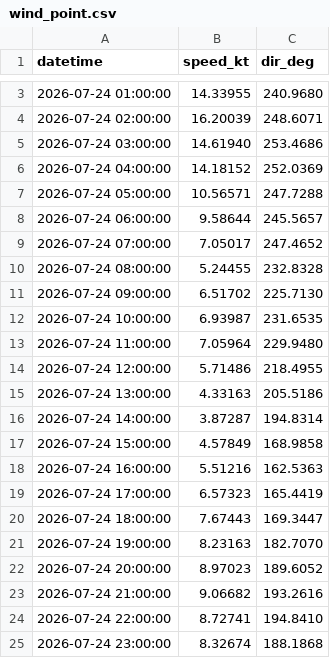
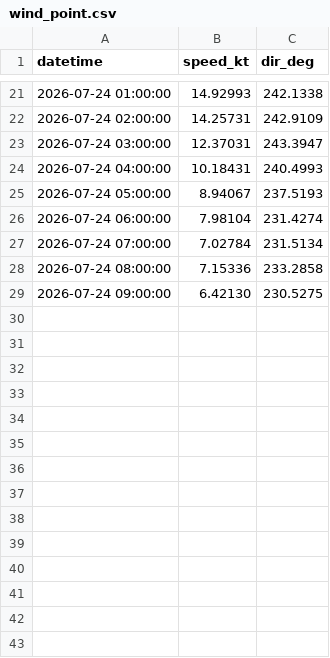
Before and after one commit to LANIER-hub/wrf-data, a CSV file: wind_point.csv, drawn as a sheet; only a part is shown, gaps mark what is left out; the diff covers the shown part only.

```diff
--- a/wind_point.csv
+++ b/wind_point.csv
@@ -3,23 +21,9 @@ datetime,speed_kt,dir_deg
-2026-07-24 01:00:00,14.33955,240.9680
-2026-07-24 02:00:00,16.20039,248.6071
-2026-07-24 03:00:00,14.61940,253.4686
-2026-07-24 04:00:00,14.18152,252.0369
-2026-07-24 05:00:00,10.56571,247.7288
-2026-07-24 06:00:00,9.58644,245.5657
-2026-07-24 07:00:00,7.05017,247.4652
-2026-07-24 08:00:00,5.24455,232.8328
-2026-07-24 09:00:00,6.51702,225.7130
-2026-07-24 10:00:00,6.93987,231.6535
-2026-07-24 11:00:00,7.05964,229.9480
-2026-07-24 12:00:00,5.71486,218.4955
-2026-07-24 13:00:00,4.33163,205.5186
-2026-07-24 14:00:00,3.87287,194.8314
-2026-07-24 15:00:00,4.57849,168.9858
-2026-07-24 16:00:00,5.51216,162.5363
-2026-07-24 17:00:00,6.57323,165.4419
-2026-07-24 18:00:00,7.67443,169.3447
-2026-07-24 19:00:00,8.23163,182.7070
-2026-07-24 20:00:00,8.97023,189.6052
-2026-07-24 21:00:00,9.06682,193.2616
-2026-07-24 22:00:00,8.72741,194.8410
-2026-07-24 23:00:00,8.32674,188.1868
+2026-07-24 01:00:00,14.92993,242.1338
+2026-07-24 02:00:00,14.25731,242.9109
+2026-07-24 03:00:00,12.37031,243.3947
+2026-07-24 04:00:00,10.18431,240.4993
+2026-07-24 05:00:00,8.94067,237.5193
+2026-07-24 06:00:00,7.98104,231.4274
+2026-07-24 07:00:00,7.02784,231.5134
+2026-07-24 08:00:00,7.15336,233.2858
+2026-07-24 09:00:00,6.42130,230.5275
```
Also changed, not shown: 18 added rows, 25 removed rows and 2 edited cells elsewhere in this file, wind_point_long_beach.csv, wind_point_san_pedro.csv.
